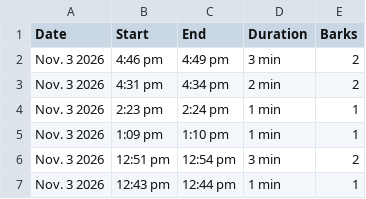
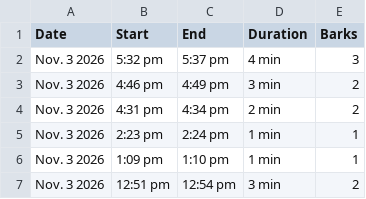
Before and after one commit to lukedav/bark-diary, a CSV file: bark-diary.csv, drawn as a sheet; only a part is shown; the shorter side is filled out with more unchanged rows; the diff names each change by its address in the sheet, - before the commit and + after, or states it on an @@ line.

Commit message:
Update bark diary (1362 episodes)

```diff
--- a/bark-diary.csv
+++ b/bark-diary.csv
+row 2: Nov. 3 2026 | 5:32 pm | 5:37 pm | 4 min | 3
```
